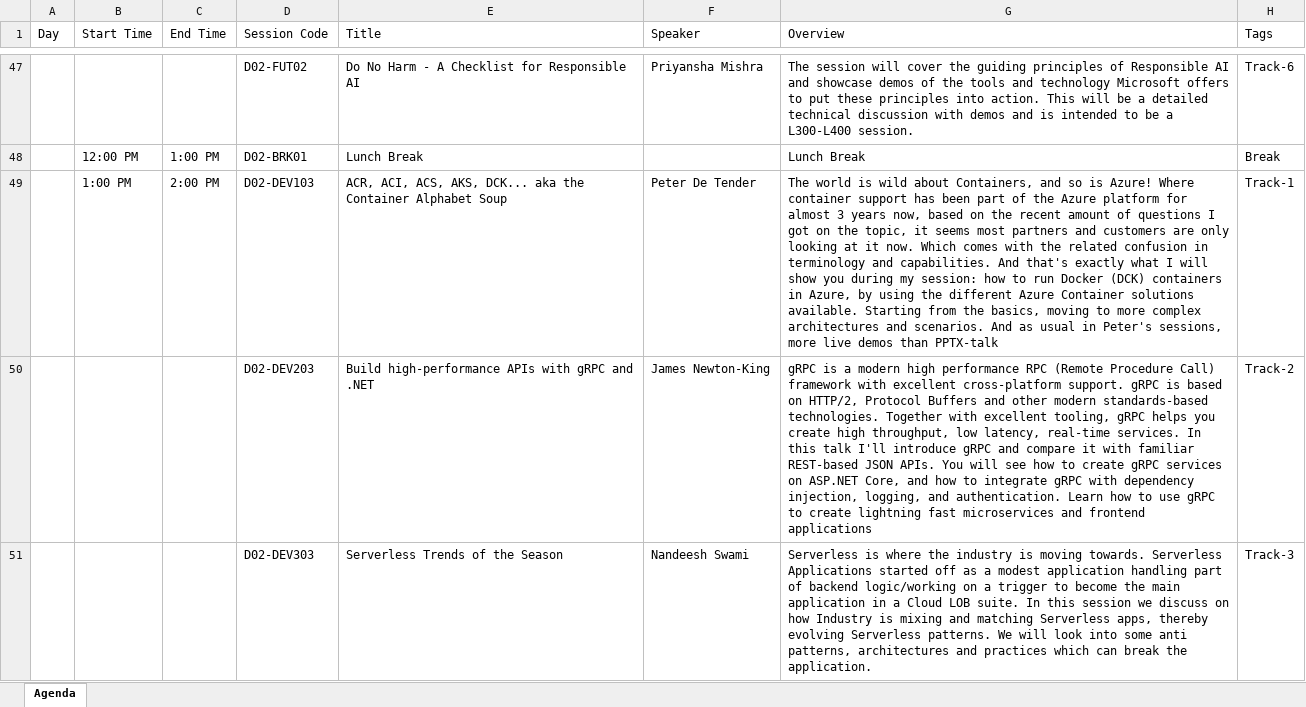
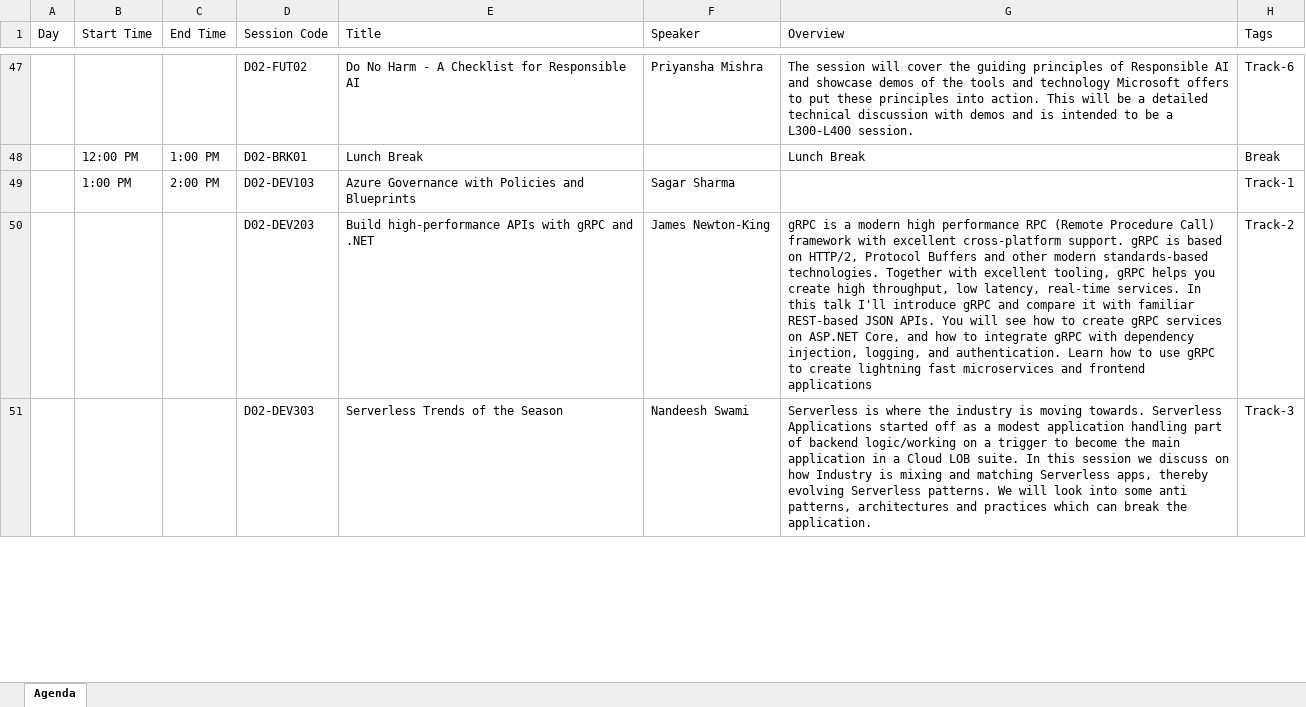
Before and after one commit to azconf-dev/azconf-dev.github.io, an Excel workbook: assets/downloads/Agenda.xlsx, sheet Agenda, drawn as a sheet; only a part is shown, gaps mark what is left out; values as stored, in another font and other column widths than the file's, no borders; table styles not drawn; the diff names each change by its address in the sheet, - before the commit and + after, or states it on an @@ line.

Commit message:
Updated speaker section

```diff
--- a/assets/downloads/Agenda.xlsx (sheet Agenda)
+++ b/assets/downloads/Agenda.xlsx (sheet Agenda)
-E49 (Title): ACR, ACI, ACS, AKS, DCK... aka the Container Alphabet Soup
+E49 (Title): Azure Governance with Policies and Blueprints
-F49 (Speaker): Peter De Tender
+F49 (Speaker): Sagar Sharma
-G49 (Overview): The world is wild about Containers, and so is Azure! Where container support has been part of the Azure platform for almost 3 years now, based on the recent amount of questions I got on the topic, it seems most partners and customers are only looking at it now. Which comes with the related confusion in terminology and capabilities. And that's exactly what I will show you during my session: how to run Docker (DCK) containers in Azure, by using the different Azure Container solutions available. Starting from the basics, moving to more complex architectures and scenarios. And as usual in Peter's sessions, more live demos than PPTX-talk
+G49 (Overview): (empty)
```
Also changed, not shown: 15 other files.
